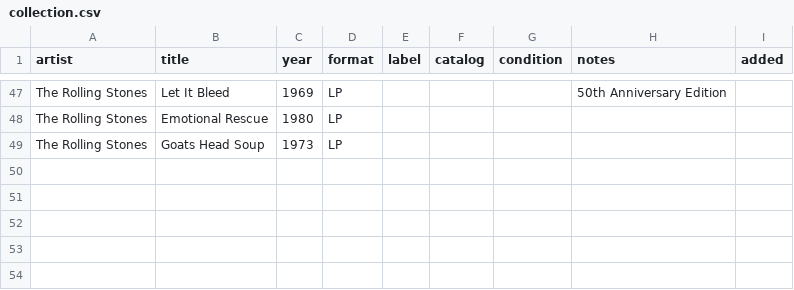
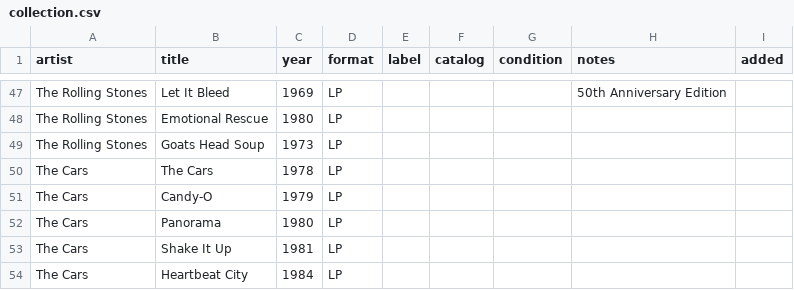
Before and after one commit to asciivader/vinyl-hunt-list, a CSV file: data/collection.csv, drawn as a sheet; only a part is shown, gaps mark what is left out.

```diff
--- a/data/collection.csv
+++ b/data/collection.csv
@@ -49 +49,6 @@ The Rolling Stones,Emotional Rescue,1980,LP,,,,,
 The Rolling Stones,Goats Head Soup,1973,LP,,,,,
+The Cars,The Cars,1978,LP,,,,,
+The Cars,Candy-O,1979,LP,,,,,
+The Cars,Panorama,1980,LP,,,,,
+The Cars,Shake It Up,1981,LP,,,,,
+The Cars,Heartbeat City,1984,LP,,,,,
```
